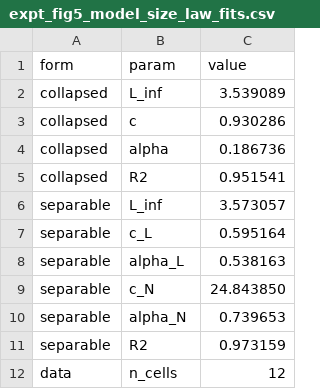
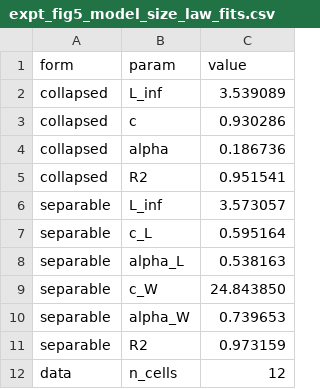
Before and after one commit to TongQM/slowrun, a CSV file: experiments/figures/04_scaling_law/expt_fig5_model_size_law_fits.csv, drawn as a sheet.

```diff
--- a/experiments/figures/04_scaling_law/expt_fig5_model_size_law_fits.csv
+++ b/experiments/figures/04_scaling_law/expt_fig5_model_size_law_fits.csv
@@ -8,4 +8,4 @@ separable,c_L,0.595164
 separable,alpha_L,0.538163
-separable,c_N,24.843850
-separable,alpha_N,0.739653
+separable,c_W,24.843850
+separable,alpha_W,0.739653
 separable,R2,0.973159
```
Also changed, not shown: 10 other files.
